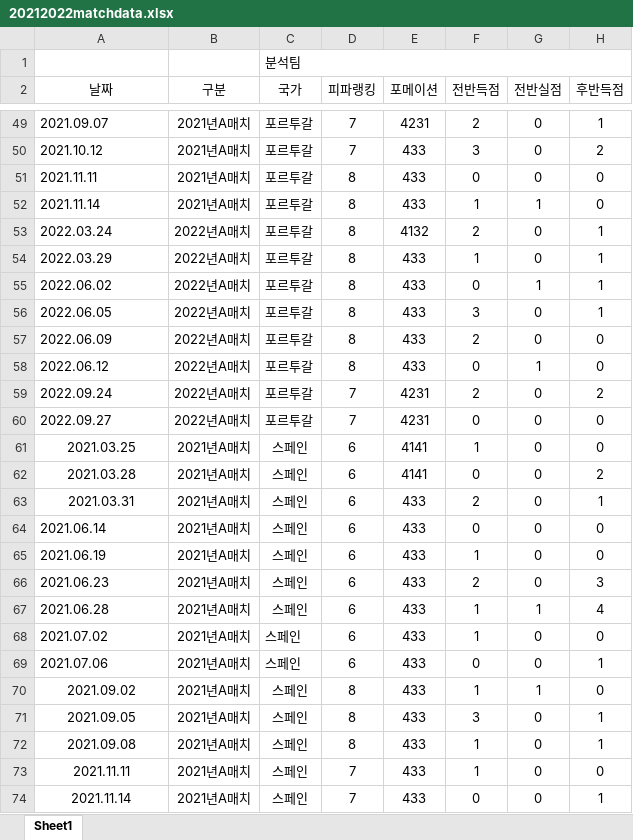
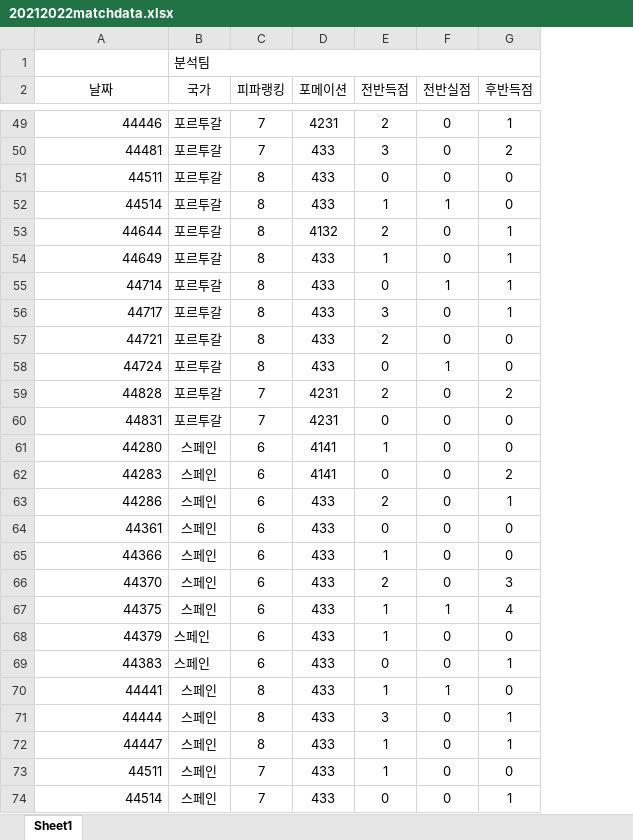
Before and after one commit to pqowi2000/Worldcup_Bigdata_Project, an Excel workbook: data/20212022matchdata.xlsx, sheet Sheet1, drawn as a sheet; only a part is shown, gaps mark what is left out; values as stored, in another font and other column widths than the file's, no borders; the diff covers the shown part only; the diff names each change by its address in the sheet, - before the commit and + after, or states it on an @@ line.

```diff
--- a/data/20212022matchdata.xlsx (sheet Sheet1)
+++ b/data/20212022matchdata.xlsx (sheet Sheet1)
-column B (구분), rows 49-74: 2021년A매치 | 2021년A매치 | 2021년A매치 | 2021년A매치 | 2022년A매치 | 2022년A매치 | 2022년A매치 | 2022년A매치 | 2022년A매치 | 2022년A매치 | 2022년A매치 | 2022년A매치 | 2021년A매치 | 2021년A매치 | 2021년A매치 | 2021년A매치 | 2021년A매치 | 2021년A매치 | 2021년A매치 | 2021년A매치 | 2021년A매치 | 2021년A매치 | 2021년A매치 | 2021년A매치 | 2021년A매치 | 2021년A매치
-A49 (날짜): 2021.09.07
+A49 (날짜): 44446
-A50 (날짜): 2021.10.12
+A50 (날짜): 44481
-A51 (날짜): 2021.11.11
+A51 (날짜): 44511
-A52 (날짜): 2021.11.14
+A52 (날짜): 44514
-A53 (날짜): 2022.03.24
+A53 (날짜): 44644
-A54 (날짜): 2022.03.29
+A54 (날짜): 44649
-A55 (날짜): 2022.06.02
+A55 (날짜): 44714
-A56 (날짜): 2022.06.05
+A56 (날짜): 44717
-A57 (날짜): 2022.06.09
+A57 (날짜): 44721
-A58 (날짜): 2022.06.12
+A58 (날짜): 44724
-A59 (날짜): 2022.09.24
+A59 (날짜): 44828
-A60 (날짜): 2022.09.27
+A60 (날짜): 44831
-A61 (날짜): 2021.03.25
+A61 (날짜): 44280
-A61:A63 alignment: center
+A61:A63 alignment: right
-A62 (날짜): 2021.03.28
+A62 (날짜): 44283
-A63 (날짜): 2021.03.31
+A63 (날짜): 44286
-A64 (날짜): 2021.06.14
+A64 (날짜): 44361
-A65 (날짜): 2021.06.19
+A65 (날짜): 44366
-A66 (날짜): 2021.06.23
+A66 (날짜): 44370
-A67 (날짜): 2021.06.28
+A67 (날짜): 44375
-A68 (날짜): 2021.07.02
+A68 (날짜): 44379
-A69 (날짜): 2021.07.06
+A69 (날짜): 44383
-A70 (날짜): 2021.09.02
+A70 (날짜): 44441
-A70:A74 alignment: center
+A70:A74 alignment: right
-A71 (날짜): 2021.09.05
+A71 (날짜): 44444
-A72 (날짜): 2021.09.08
+A72 (날짜): 44447
-A73 (날짜): 2021.11.11
+A73 (날짜): 44511
-A74 (날짜): 2021.11.14
+A74 (날짜): 44514
```
Also changed, not shown: 58 edited cells and cell formats elsewhere in this sheet, 2 other files.
